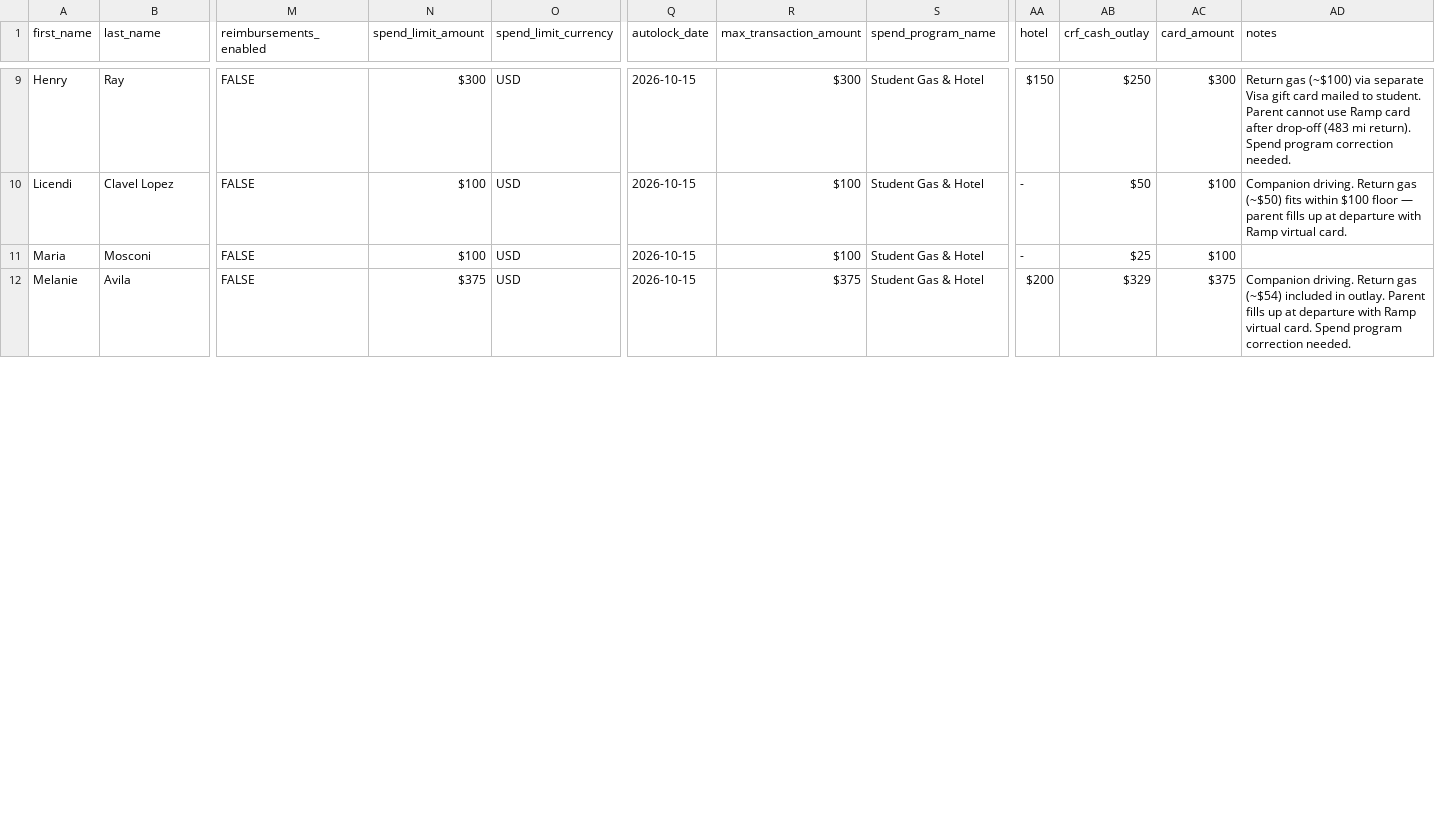
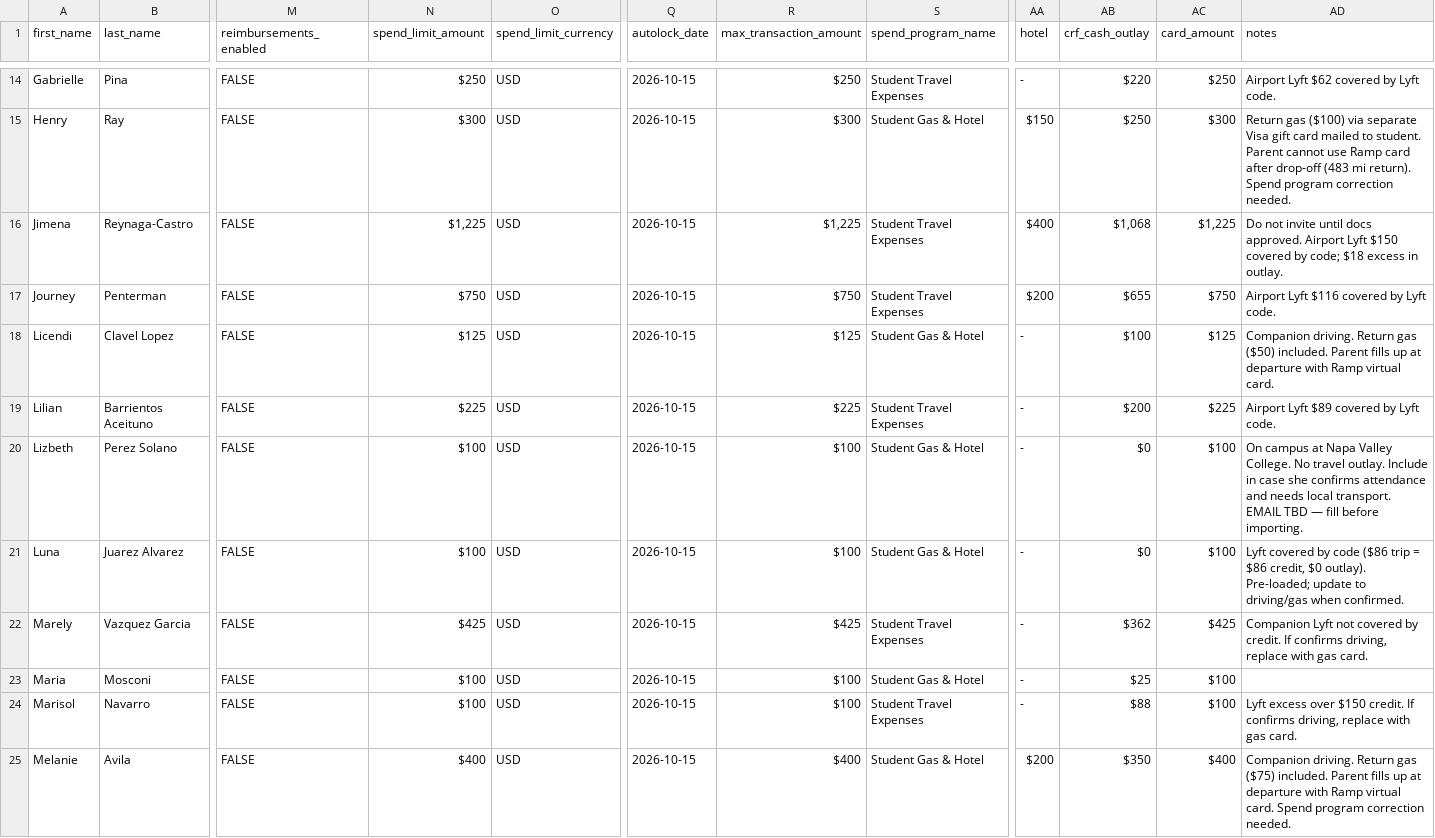
Before and after one commit to ericlilavois/Campus_Ready_Grant_Fulfillment, a CSV file: Ramp_Onboarding_Working_File.csv, drawn as a sheet; only a part is shown, gaps mark what is left out; addresses are those after the commit; rows hold the shown columns only; the diff covers the shown part only; the diff names each change by its address in the sheet, - before the commit and + after, or states it on an @@ line.

```diff
--- a/Ramp_Onboarding_Working_File.csv
+++ b/Ramp_Onboarding_Working_File.csv
@@ row 19 moved to row 14: Gabrielle @@
-AD15 (notes): Return gas (~$100) via separate…
+AD15 (notes): Return gas ($100) via separate…
+row 16: Jimena | Reynaga-Castro | FALSE | $1,225 | USD | 2026-10-15 | $1,225 | Student Travel Expenses | $400 | $1,068 | $1,225 | Do not invite until docs approved. Airport Lyft $150 covered by code; $18 excess in outlay.
@@ row 20 moved to row 17: Journey @@
-N18 (spend_limit_amount): $100
+N18 (spend_limit_amount): $125
-R18 (max_transaction_amount): $100
+R18 (max_transaction_amount): $125
-AB18 (crf_cash_outlay): $50
+AB18 (crf_cash_outlay): $100
-AC18 (card_amount): $100
+AC18 (card_amount): $125
-AD18 (notes): …Return gas (~$50) fits within $100 floor — parent fills up…
+AD18 (notes): …Return gas ($50) included. Parent fills up…
@@ row 21 moved to row 19: Lilian @@
@@ row 37 moved to row 20: Lizbeth @@
@@ row 35 moved to row 21: Luna @@
@@ row 29 moved to row 22: Marely @@
@@ row 30 moved to row 24: Marisol @@
-N25 (spend_limit_amount): $375
+N25 (spend_limit_amount): $400
-R25 (max_transaction_amount): $375
+R25 (max_transaction_amount): $400
-AB25 (crf_cash_outlay): $329
+AB25 (crf_cash_outlay): $350
-AC25 (card_amount): $375
+AC25 (card_amount): $400
-AD25 (notes): …Return gas (~$54) included in outlay. Parent fills…
+AD25 (notes): …Return gas ($75) included. Parent fills…
```
Also changed, not shown: 1 added row, 2 removed rows, 11 moved rows and 12 edited cells elsewhere in this file.
